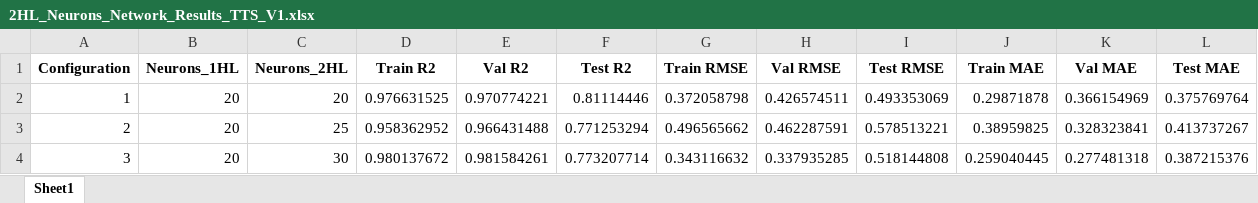
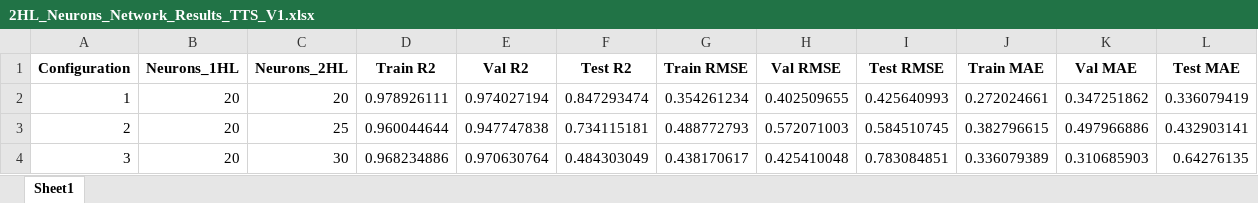
Before and after one commit to yongcheng6699/ML_Buckling_ANN_DNN, an Excel workbook: 2HL_Neurons_Network_Results_TTS_V1.xlsx, sheet Sheet1, drawn as a sheet; only a part is shown; values as stored, in another font and other column widths than the file's, no borders; the diff covers the shown part only; the diff names each change by its address in the sheet, - before the commit and + after, or states it on an @@ line.

```diff
--- a/2HL_Neurons_Network_Results_TTS_V1.xlsx (sheet Sheet1)
+++ b/2HL_Neurons_Network_Results_TTS_V1.xlsx (sheet Sheet1)
-D2 (Train R2): 0.976631525
+D2 (Train R2): 0.978926111
-E2 (Val R2): 0.970774221
+E2 (Val R2): 0.974027194
-F2 (Test R2): 0.81114446
+F2 (Test R2): 0.847293474
-G2 (Train RMSE): 0.372058798
+G2 (Train RMSE): 0.354261234
-H2 (Val RMSE): 0.426574511
+H2 (Val RMSE): 0.402509655
-I2 (Test RMSE): 0.493353069
+I2 (Test RMSE): 0.425640993
-J2 (Train MAE): 0.29871878
+J2 (Train MAE): 0.272024661
-K2 (Val MAE): 0.366154969
+K2 (Val MAE): 0.347251862
-L2 (Test MAE): 0.375769764
+L2 (Test MAE): 0.336079419
-D3 (Train R2): 0.958362952
+D3 (Train R2): 0.960044644
-E3 (Val R2): 0.966431488
+E3 (Val R2): 0.947747838
-F3 (Test R2): 0.771253294
+F3 (Test R2): 0.734115181
-G3 (Train RMSE): 0.496565662
+G3 (Train RMSE): 0.488772793
-H3 (Val RMSE): 0.462287591
+H3 (Val RMSE): 0.572071003
-I3 (Test RMSE): 0.578513221
+I3 (Test RMSE): 0.584510745
-J3 (Train MAE): 0.38959825
+J3 (Train MAE): 0.382796615
-K3 (Val MAE): 0.328323841
+K3 (Val MAE): 0.497966886
-L3 (Test MAE): 0.413737267
+L3 (Test MAE): 0.432903141
-D4 (Train R2): 0.980137672
+D4 (Train R2): 0.968234886
-E4 (Val R2): 0.981584261
+E4 (Val R2): 0.970630764
-F4 (Test R2): 0.773207714
+F4 (Test R2): 0.484303049
-G4 (Train RMSE): 0.343116632
+G4 (Train RMSE): 0.438170617
-H4 (Val RMSE): 0.337935285
+H4 (Val RMSE): 0.425410048
-I4 (Test RMSE): 0.518144808
+I4 (Test RMSE): 0.783084851
-J4 (Train MAE): 0.259040445
+J4 (Train MAE): 0.336079389
-K4 (Val MAE): 0.277481318
+K4 (Val MAE): 0.310685903
-L4 (Test MAE): 0.387215376
+L4 (Test MAE): 0.64276135
```
Also changed, not shown: 1494 edited cells elsewhere in this sheet, 1HL_Neurons_Network_Results_TTS_V1.xlsx, 3HL_Neurons_Network_Results_TTS_V1.xlsx, 2 other files.
